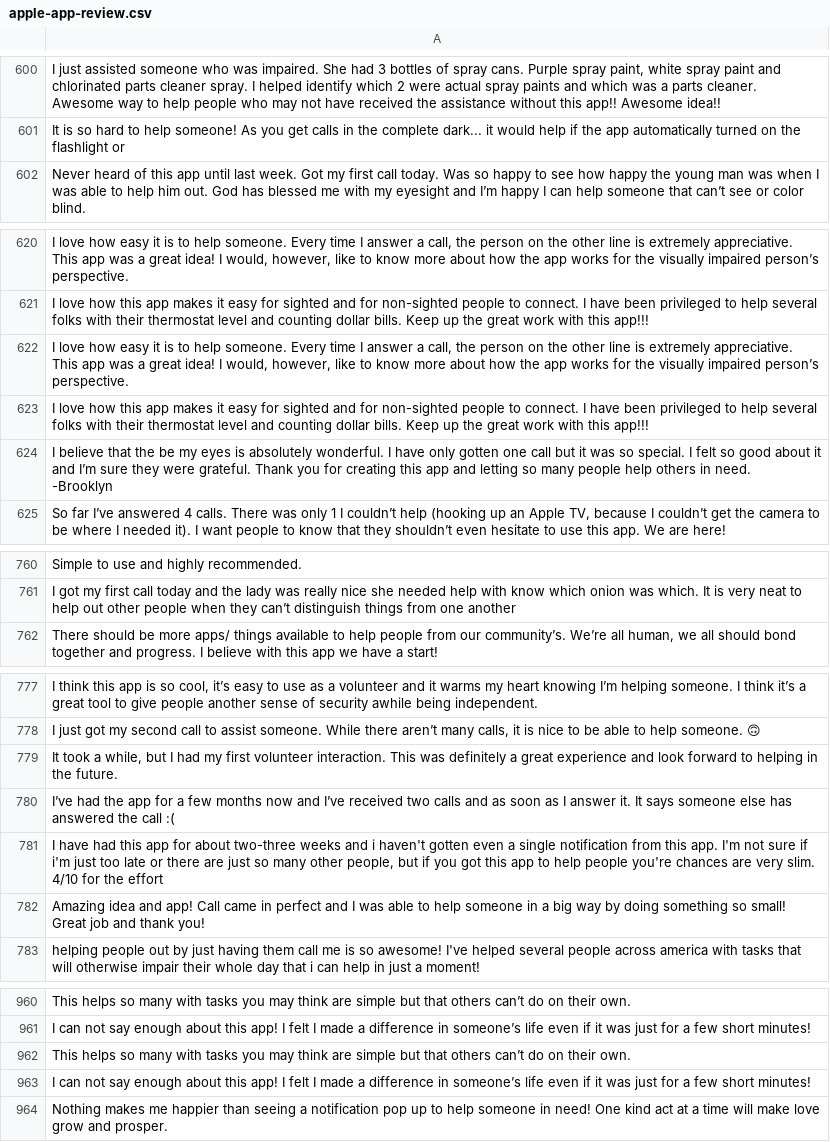
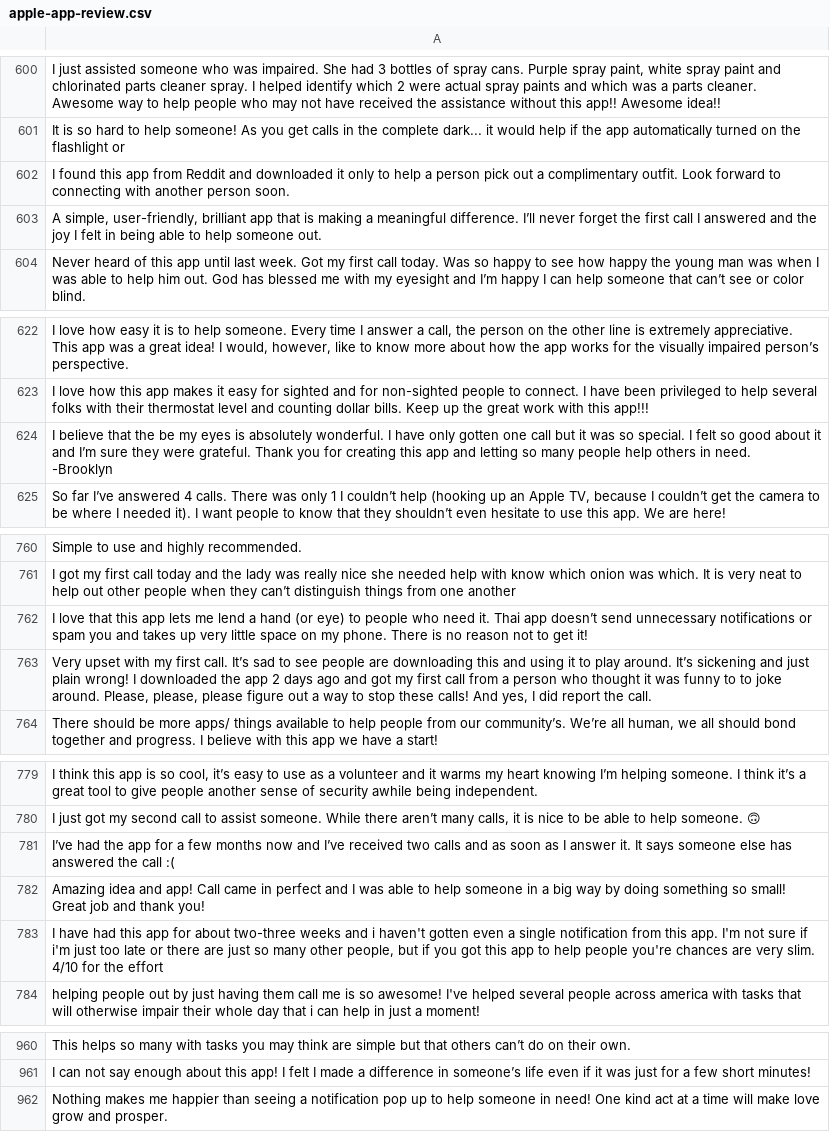
Before and after one commit to wanghaisheng/autoscraper-changes, a CSV file: apple-app-review.csv, drawn as a sheet; only a part is shown, gaps mark what is left out; removed rows and columns are numbered as before the commit, all else as after; the diff covers the shown part only; the diff names each change by its address in the sheet, - before the commit and + after, or states it on an @@ line.

```diff
--- a/apple-app-review.csv
+++ b/apple-app-review.csv
+row 602: I found this app from Reddit and downloaded it only to help a person pick out a complimentary outfit. Look forward to connecting with another person soon.
+row 603: A simple, user-friendly, brilliant app that is making a meaningful difference. I’ll never forget the first call I answered and the joy I felt in being able to help someone out.
-row 622: I love how easy it is to help someone. Every time I answer a call, the person on the other line is extremely appreciative. This app was a great idea! I would, however, like to know more about how the app works for the visually impaired person’s perspective.
-row 623: I love how this app makes it easy for sighted and for non-sighted people to connect. I have been privileged to help several folks with their thermostat level and counting dollar bills. Keep up the great work with this app!!!
+row 762: I love that this app lets me lend a hand (or eye) to people who need it. Thai app doesn’t send unnecessary notifications or spam you and takes up very little space on my phone. There is no reason not to get it!
+row 763: Very upset with my first call. It’s sad to see people are downloading this and using it to play around. It’s sickening and just plain wrong! I downloaded the app 2 days ago and got my first call from a person who thought it was funny to to joke around. Please, please, please figure out a way to stop these calls! And yes, I did report the call.
-row 779: It took a while, but I had my first volunteer interaction. This was definitely a great experience and look forward to helping in the future.
-row 781: I have had this app for about two-three …
+row 783: I have had this app for about two-three …
-row 962: This helps so many with tasks you may think are simple but that others can’t do on their own.
-row 963: I can not say enough about this app! I felt I made a difference in someone’s life even if it was just for a few short minutes!
```
Also changed, not shown: 55 added rows, 53 removed rows and 1 edited cell elsewhere in this file, 1 other file.
